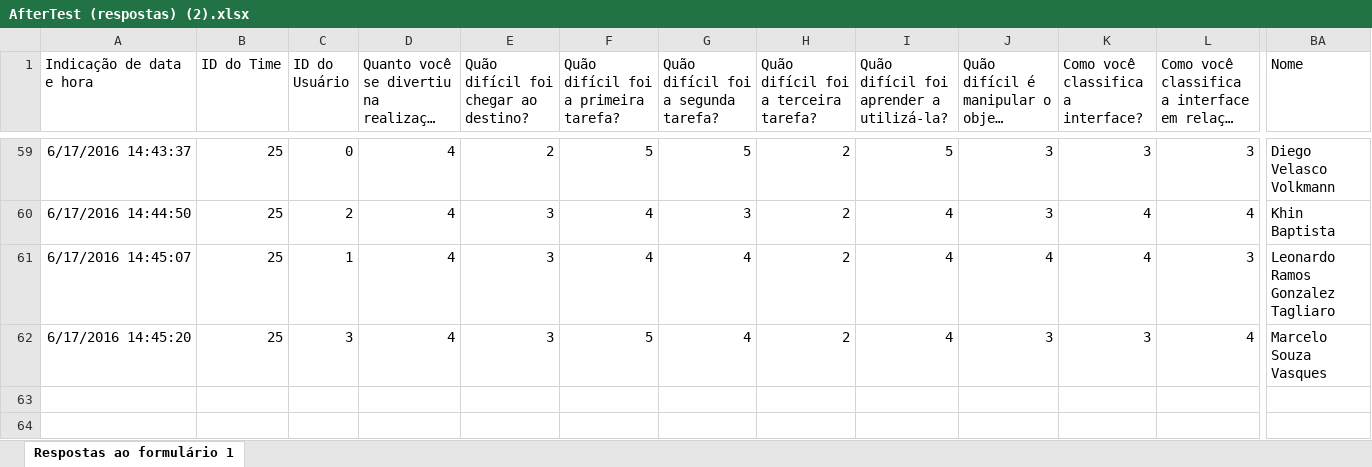
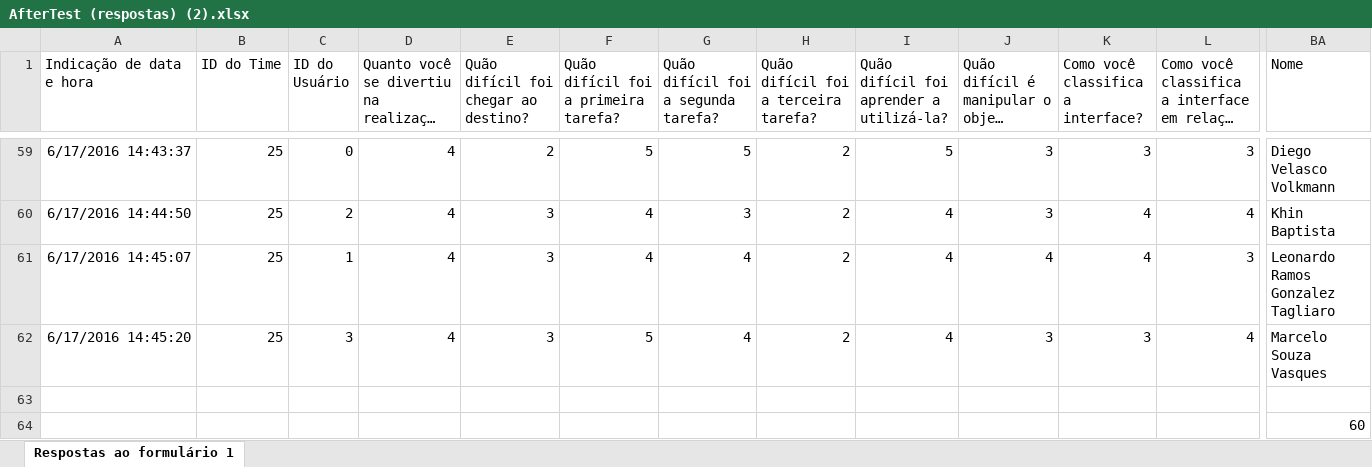
Before and after one commit to jggrandi/DataAnalysis3DController, an Excel workbook: Forms/AfterTest (respostas) (2).xlsx, sheet Respostas ao formulário 1, drawn as a sheet; only a part is shown, gaps mark what is left out; long unchanged cells end in …; values as stored, in another font and other column widths than the file's, no borders; charts and pictures not drawn; rows hold the shown columns only; the diff names each change by its address in the sheet, - before the commit and + after, or states it on an @@ line.

```diff
--- a/Forms/AfterTest (respostas) (2).xlsx (sheet Respostas ao formulário 1)
+++ b/Forms/AfterTest (respostas) (2).xlsx (sheet Respostas ao formulário 1)
+row 63: (empty)
+row 64:  |  |  |  |  |  |  |  |  |  |  |  | 60
```
Also changed, not shown: charts or pictures, Analysis/Excel/SummaryPerUser.xlsx, Forms/User Characterization (respostas) (2).xlsx, 1 other file.
